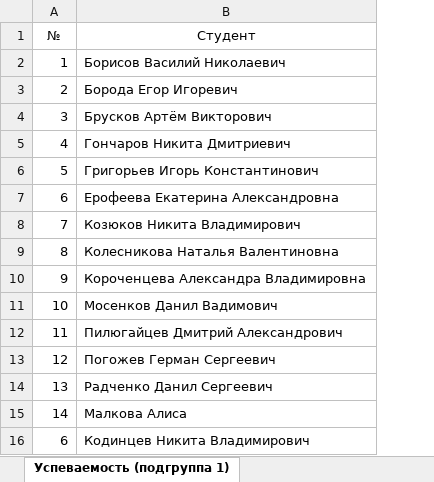
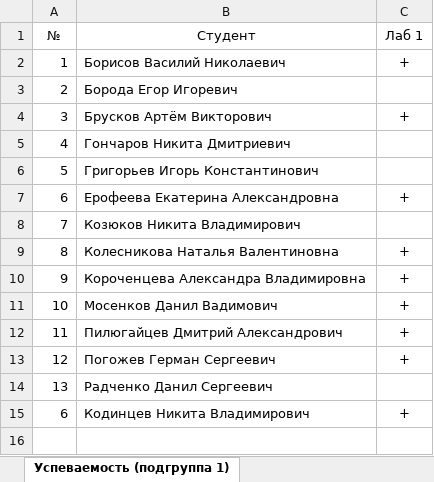
Before and after one commit to TheBandik/computer-networks, an Excel workbook: sem1/CО-ИП-21-2.xlsx, sheet Успеваемость (подгруппа 1), drawn as a sheet; values as stored, in another font and other column widths than the file's, no borders; removed rows and columns are numbered as before the commit, all else as after; the diff names each change by its address in the sheet, - before the commit and + after, or states it on an @@ line.

```diff
--- a/sem1/CО-ИП-21-2.xlsx (sheet Успеваемость (подгруппа 1))
+++ b/sem1/CО-ИП-21-2.xlsx (sheet Успеваемость (подгруппа 1))
+column C (Лаб 1), rows 2-15: + |  | + |  |  | + |  | + | + | + | + | + |  | +
-row 15: 14 | Малкова Алиса
```
Also changed, not shown: sheet Посещаемость (подгруппа 2), sheet Посещаемость (подгруппа 1), sheet Успеваемость (подгруппа 2), sem1/СО-ИП-21-1.xlsx.
